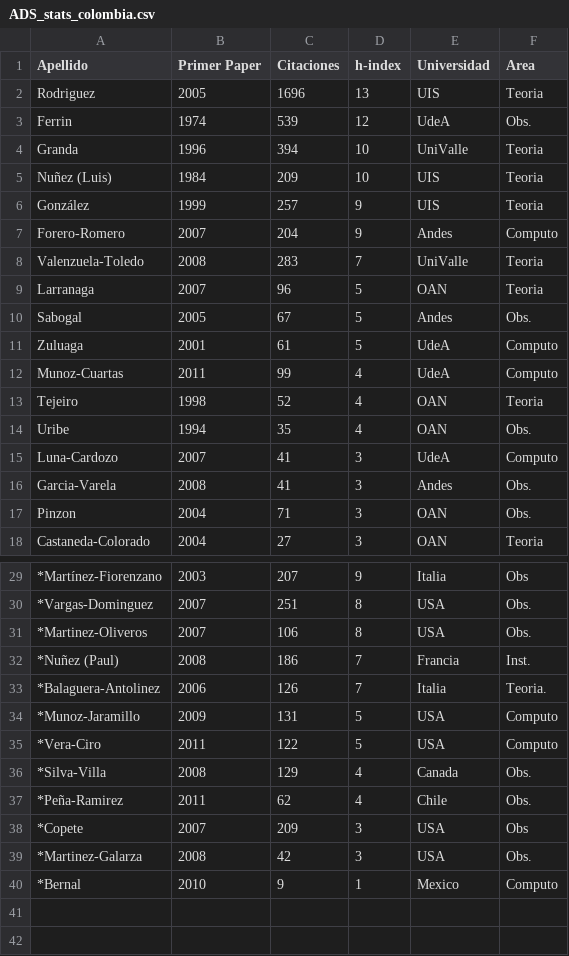
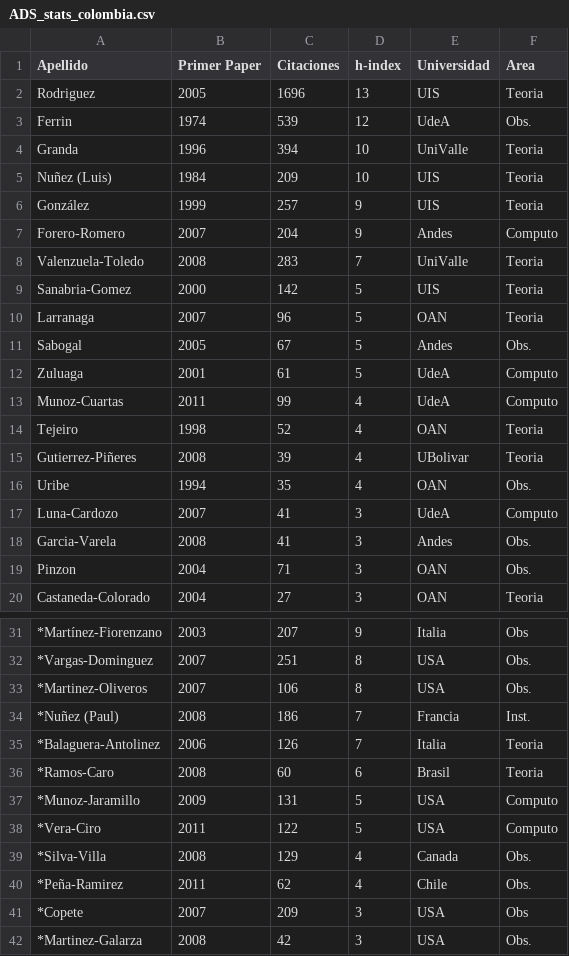
Before and after one commit to ColombianAstronomy/ProductividadAstronomica, a CSV file: ADS_stats_colombia.csv, drawn as a sheet; only a part is shown, gaps mark what is left out; the shorter side is filled out with more unchanged rows; addresses are those after the commit; the diff names each change by its address in the sheet, - before the commit and + after, or states it on an @@ line.

Commit message:
three more

```diff
--- a/ADS_stats_colombia.csv
+++ b/ADS_stats_colombia.csv
+row 9: Sanabria-Gomez | 2000 | 142 | 5 | UIS | Teoria
+row 15: Gutierrez-Piñeres | 2008 | 39 | 4 | UBolivar | Teoria
-F35 (Area): Teoria.
+F35 (Area): Teoria
+row 36: *Ramos-Caro | 2008 | 60 | 6 | Brasil | Teoria
```
